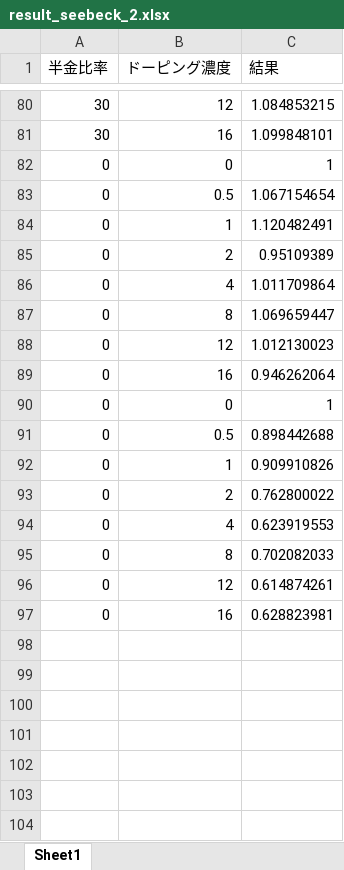
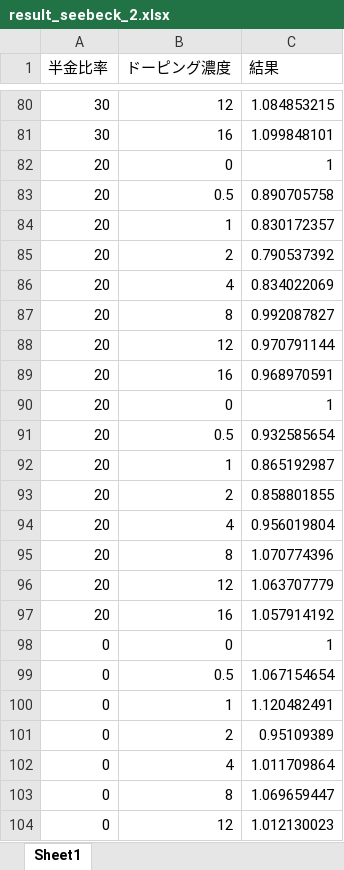
Before and after one commit to sususu999/p-dope, an Excel workbook: 1003/result_seebeck_2.xlsx, sheet Sheet1, drawn as a sheet; only a part is shown, gaps mark what is left out; the shorter side is filled out with more unchanged rows; values as stored, in another font and other column widths than the file's, no borders; the diff names each change by its address in the sheet, - before the commit and + after, or states it on an @@ line.

```diff
--- a/1003/result_seebeck_2.xlsx (sheet Sheet1)
+++ b/1003/result_seebeck_2.xlsx (sheet Sheet1)
+row 82: 20 | 0 | 1
+row 83: 20 | 0.5 | 0.890705758
+row 84: 20 | 1 | 0.830172357
+row 85: 20 | 2 | 0.790537392
+row 86: 20 | 4 | 0.834022069
+row 87: 20 | 8 | 0.992087827
+row 88: 20 | 12 | 0.970791144
+row 89: 20 | 16 | 0.968970591
+row 90: 20 | 0 | 1
+row 91: 20 | 0.5 | 0.932585654
+row 92: 20 | 1 | 0.865192987
+row 93: 20 | 2 | 0.858801855
+row 94: 20 | 4 | 0.956019804
+row 95: 20 | 8 | 1.070774396
+row 96: 20 | 12 | 1.063707779
+row 97: 20 | 16 | 1.057914192
```
